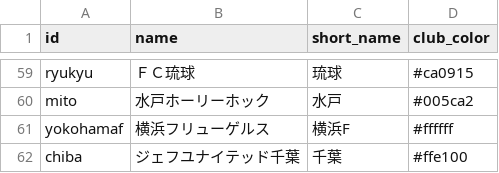
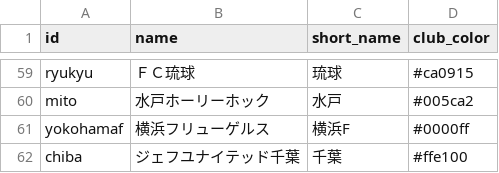
Before and after one commit to konakalab/UFJC, a CSV file: club_names.csv, drawn as a sheet; only a part is shown, gaps mark what is left out.

Commit message:
Add files via upload

```diff
--- a/club_names.csv
+++ b/club_names.csv
@@ -60,3 +60,3 @@ ryukyu,ＦＣ琉球,琉球,#ca0915
 mito,水戸ホーリーホック,水戸,#005ca2
-yokohamaf,横浜フリューゲルス,横浜F,#ffffff
+yokohamaf,横浜フリューゲルス,横浜F,#0000ff
 chiba,ジェフユナイテッド千葉,千葉,#ffe100
```
